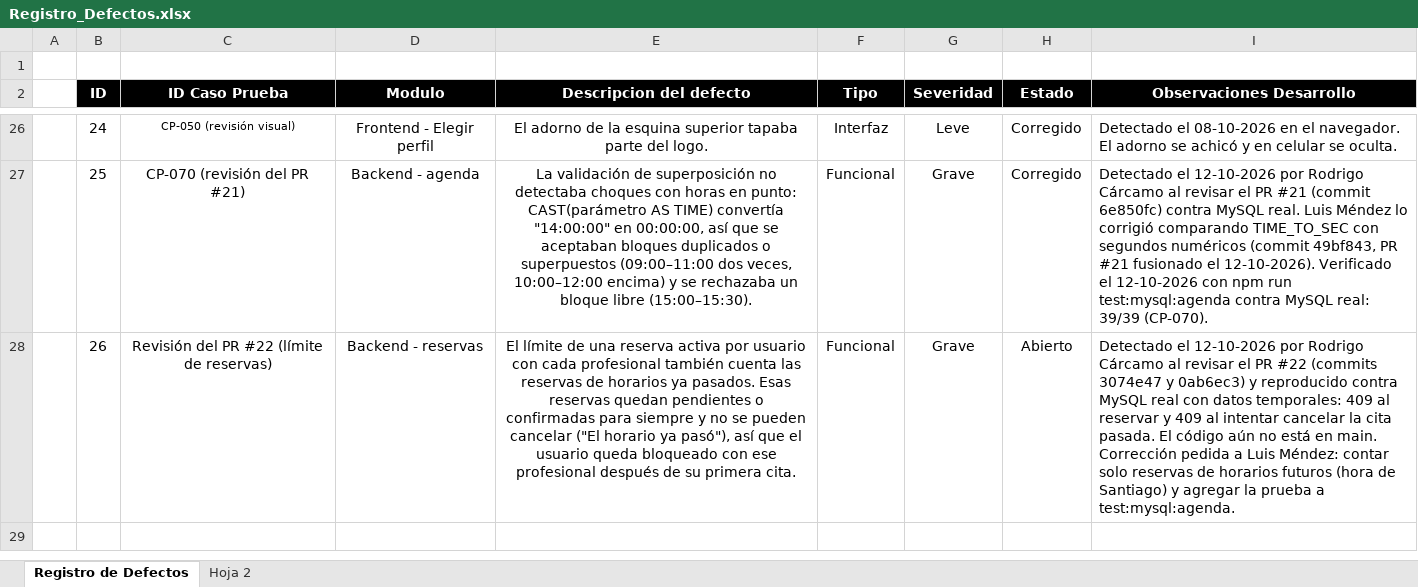
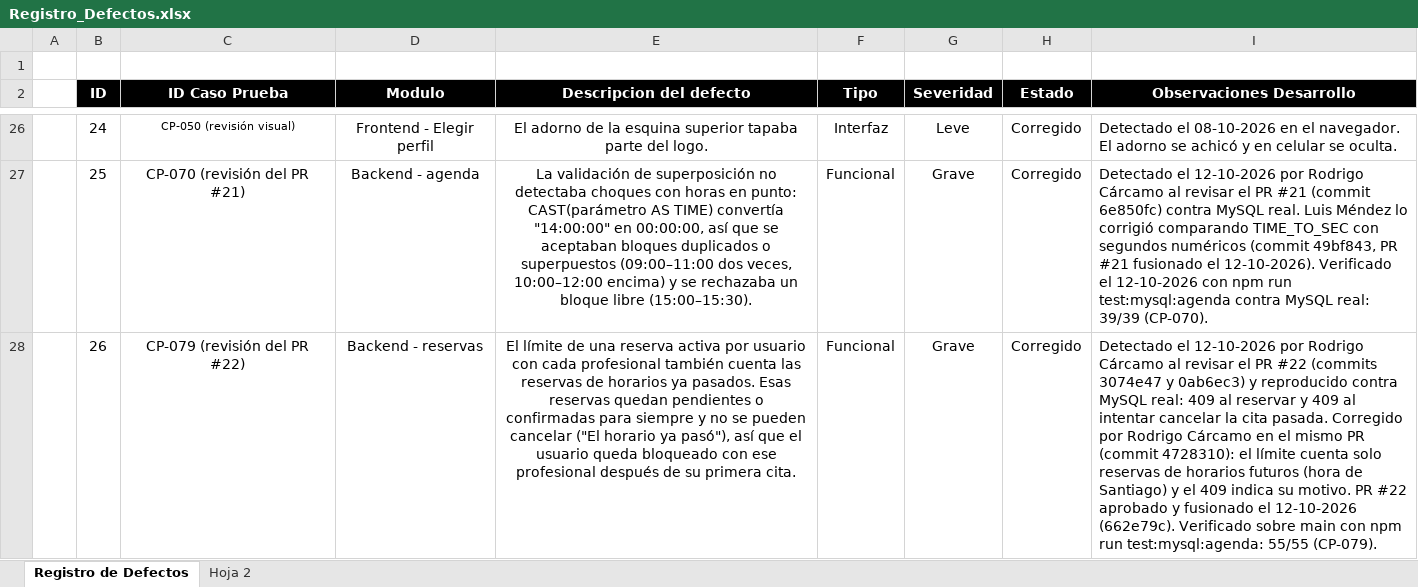
Before and after one commit to rodriacr/FitSearch, an Excel workbook: FASE 2/Evidencias Proyecto/Evidencias de documentación/Plan de Pruebas/Registro_Defectos.xlsx, sheet Registro de Defectos, drawn as a sheet; only a part is shown, gaps mark what is left out; values as stored, in another font and other column widths than the file's, no borders; the diff names each change by its address in the sheet, - before the commit and + after, or states it on an @@ line.

```diff
--- a/FASE 2/Evidencias Proyecto/Evidencias de documentación/Plan de Pruebas/Registro_Defectos.xlsx (sheet Registro de Defectos)
+++ b/FASE 2/Evidencias Proyecto/Evidencias de documentación/Plan de Pruebas/Registro_Defectos.xlsx (sheet Registro de Defectos)
-C28 (ID Caso Prueba): Revisión del PR #22 (límite de reservas)
+C28 (ID Caso Prueba): CP-079 (revisión del PR #22)
-H28 (Estado): Abierto
+H28 (Estado): Corregido
-I28 (Observaciones Desarrollo): …contra MySQL real con datos temporales: 409 al reservar y 409 al intentar cancelar la cita pasada. El código aún no está en main. Corrección pedida a Luis Méndez: contar solo reservas de horarios futuros (hora de Santiago) y agregar la prueba a test:mysql:agenda.
+I28 (Observaciones Desarrollo): …contra MySQL real: 409 al reservar y 409 al intentar cancelar la cita pasada. Corregido por Rodrigo Cárcamo en el mismo PR (commit 4728310): el límite cuenta solo reservas de horarios futuros (hora de Santiago) y el 409 indica su motivo. PR #22 aprobado y fusionado el 12-10-2026 (662e79c). Verificado sobre main con npm run test:mysql:agenda: 55/55 (CP-079).
```
Also changed, not shown: FASE 1/Evidencias Grupales/Material complementario/PMOInformatica_Plantilla_de_Product_Backlog.xlsx, FASE 1/Evidencias Grupales/Material complementario/Plantilla_Historias_Usuario_con_instructivo.xlsx, 4 other files.
